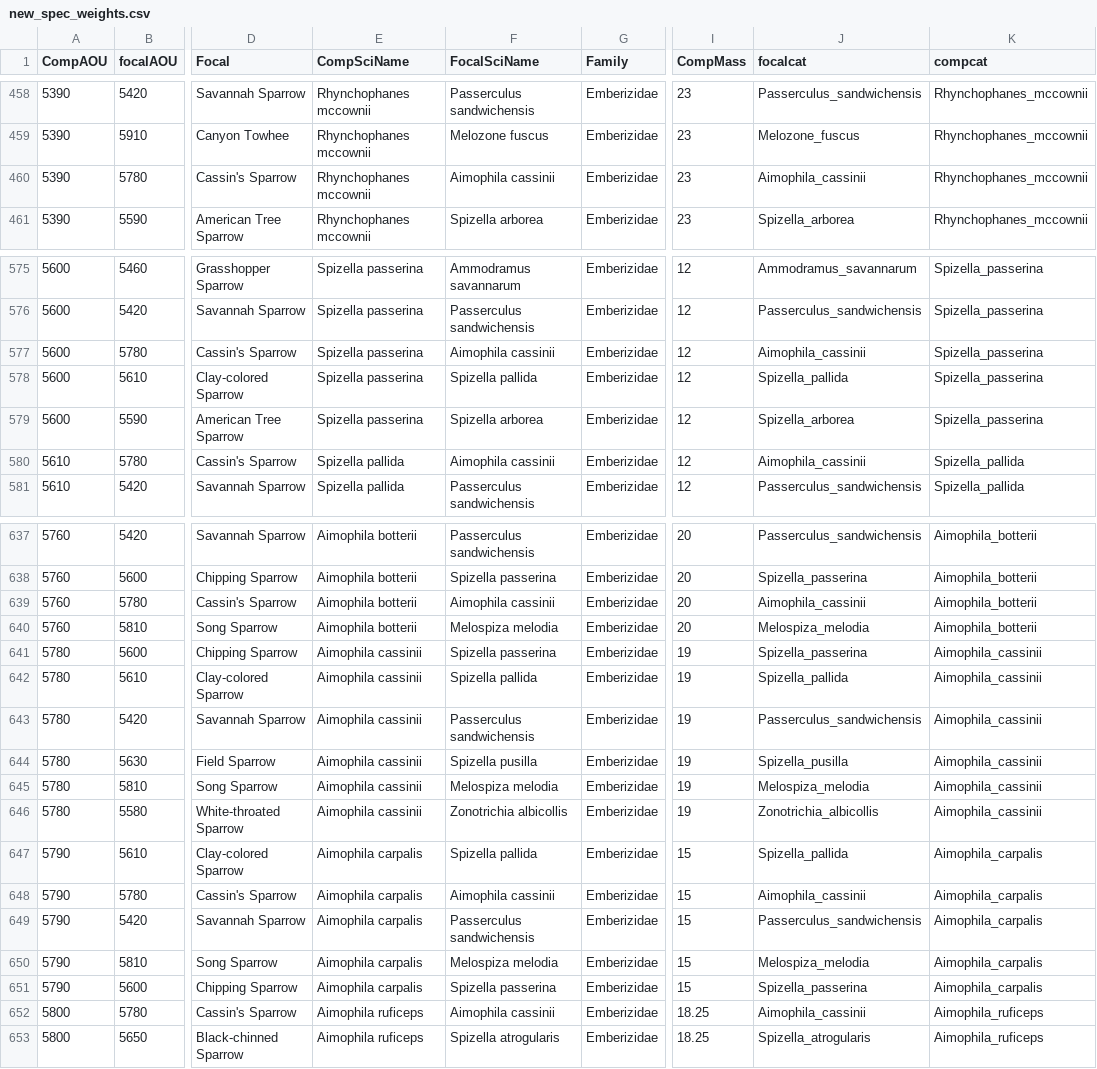
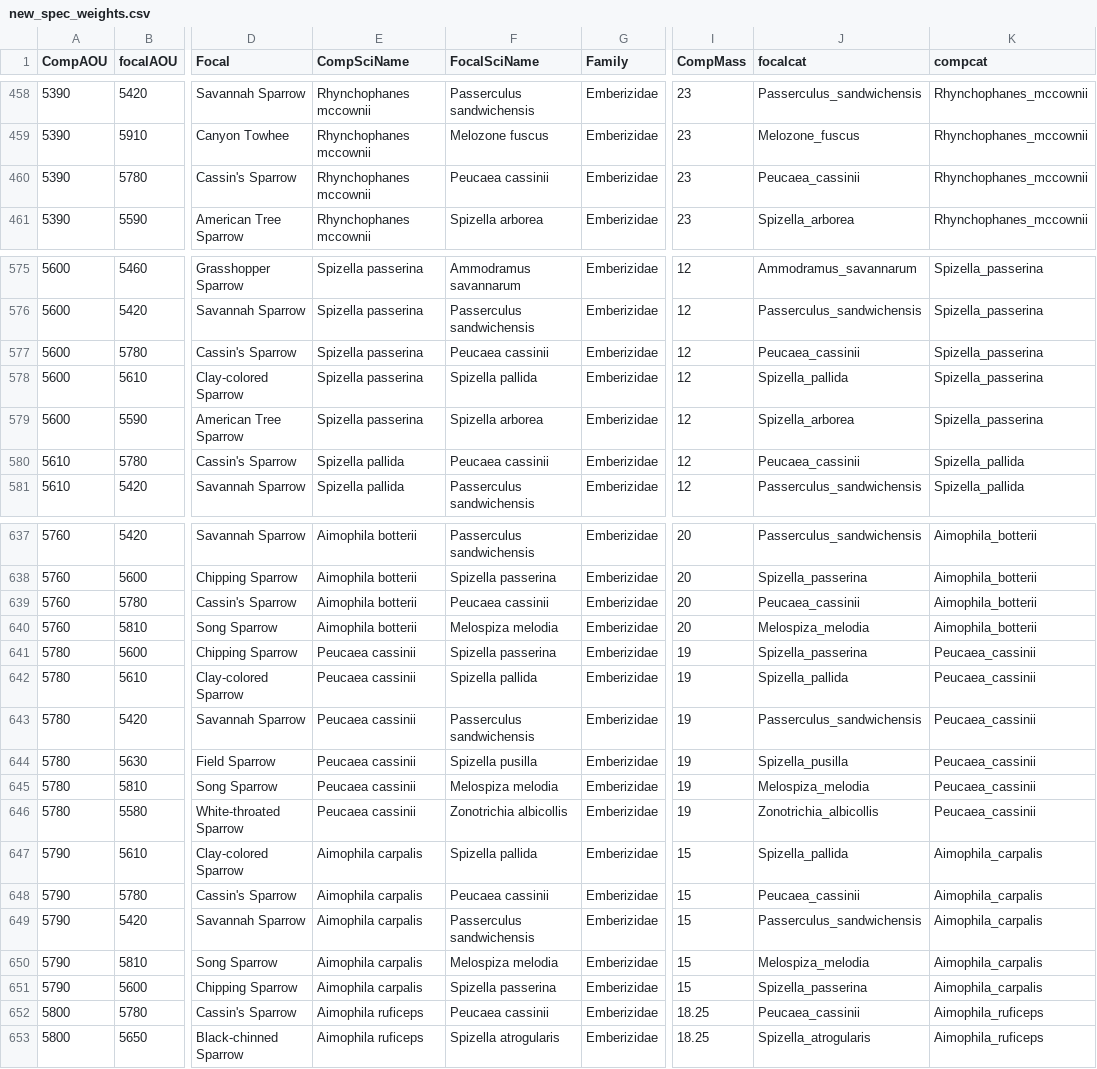
Before and after one commit to hurlbertlab/Biotic-Interactions, a CSV file: data/new_spec_weights.csv, drawn as a sheet; only a part is shown, gaps mark what is left out; the diff covers the shown part only; the diff names each change by its address in the sheet, - before the commit and + after, or states it on an @@ line.

Commit message:
species names fixed for GIS shapefiles

```diff
--- a/data/new_spec_weights.csv
+++ b/data/new_spec_weights.csv
-F460 (FocalSciName): Aimophila cassinii
+F460 (FocalSciName): Peucaea cassinii
-J460 (focalcat): Aimophila_cassinii
+J460 (focalcat): Peucaea_cassinii
-F577 (FocalSciName): Aimophila cassinii
+F577 (FocalSciName): Peucaea cassinii
-J577 (focalcat): Aimophila_cassinii
+J577 (focalcat): Peucaea_cassinii
-F580 (FocalSciName): Aimophila cassinii
+F580 (FocalSciName): Peucaea cassinii
-J580 (focalcat): Aimophila_cassinii
+J580 (focalcat): Peucaea_cassinii
-F639 (FocalSciName): Aimophila cassinii
+F639 (FocalSciName): Peucaea cassinii
-J639 (focalcat): Aimophila_cassinii
+J639 (focalcat): Peucaea_cassinii
-E641:E646 (CompSciName): Aimophila cassinii
+E641:E646 (CompSciName): Peucaea cassinii
-K641:K646 (compcat): Aimophila_cassinii
+K641:K646 (compcat): Peucaea_cassinii
-F648 (FocalSciName): Aimophila cassinii
+F648 (FocalSciName): Peucaea cassinii
-J648 (focalcat): Aimophila_cassinii
+J648 (focalcat): Peucaea_cassinii
-F652 (FocalSciName): Aimophila cassinii
+F652 (FocalSciName): Peucaea cassinii
-J652 (focalcat): Aimophila_cassinii
+J652 (focalcat): Peucaea_cassinii
```
Also changed, not shown: 42 edited cells elsewhere in this file, 2 other files.
